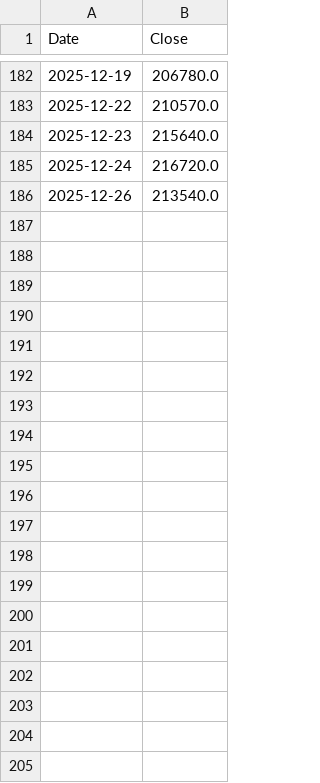
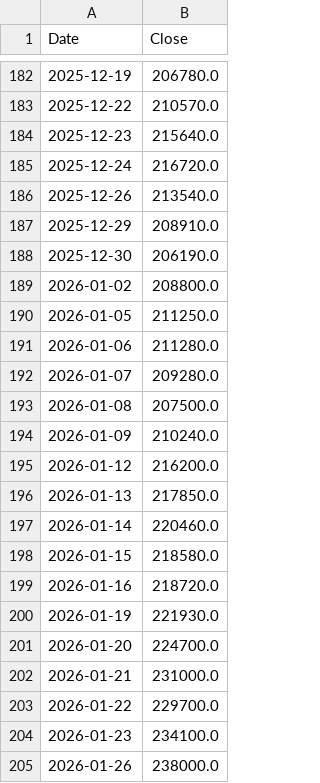
Before and after one commit to ivanyu199012/Long-Term-Finance-Analysis, a CSV file: data/gold_krx.csv, drawn as a sheet; only a part is shown, gaps mark what is left out; the diff covers the shown part only.

```diff
--- a/data/gold_krx.csv
+++ b/data/gold_krx.csv
@@ -186 +186,20 @@ Date,Close
 2025-12-26,213540.0
+2025-12-29,208910.0
+2025-12-30,206190.0
+2026-01-02,208800.0
+2026-01-05,211250.0
+2026-01-06,211280.0
+2026-01-07,209280.0
+2026-01-08,207500.0
+2026-01-09,210240.0
+2026-01-12,216200.0
+2026-01-13,217850.0
+2026-01-14,220460.0
+2026-01-15,218580.0
+2026-01-16,218720.0
+2026-01-19,221930.0
+2026-01-20,224700.0
+2026-01-21,231000.0
+2026-01-22,229700.0
+2026-01-23,234100.0
+2026-01-26,238000.0
```
Also changed, not shown: 63 added rows elsewhere in this file, 3 other files.
